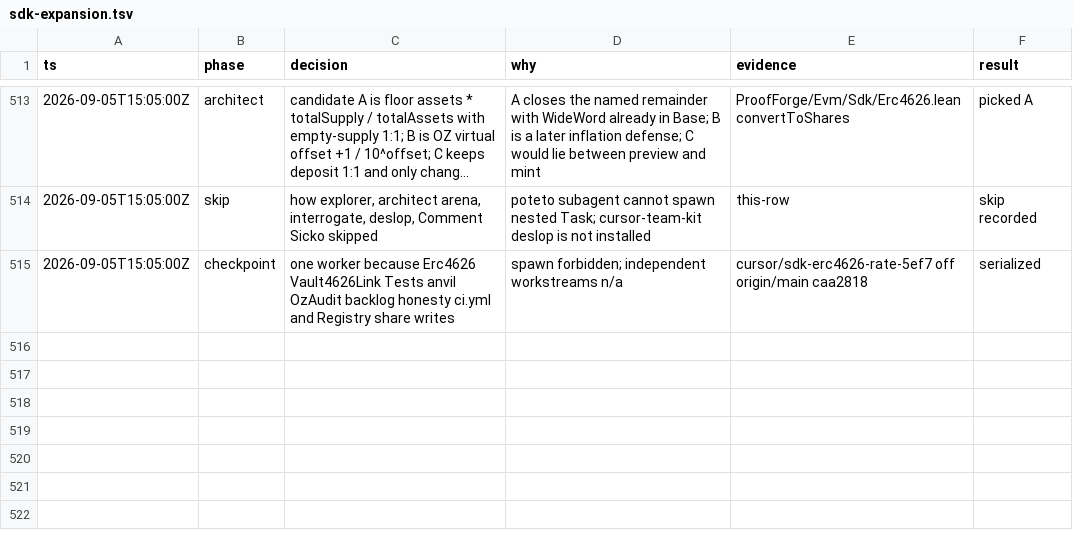
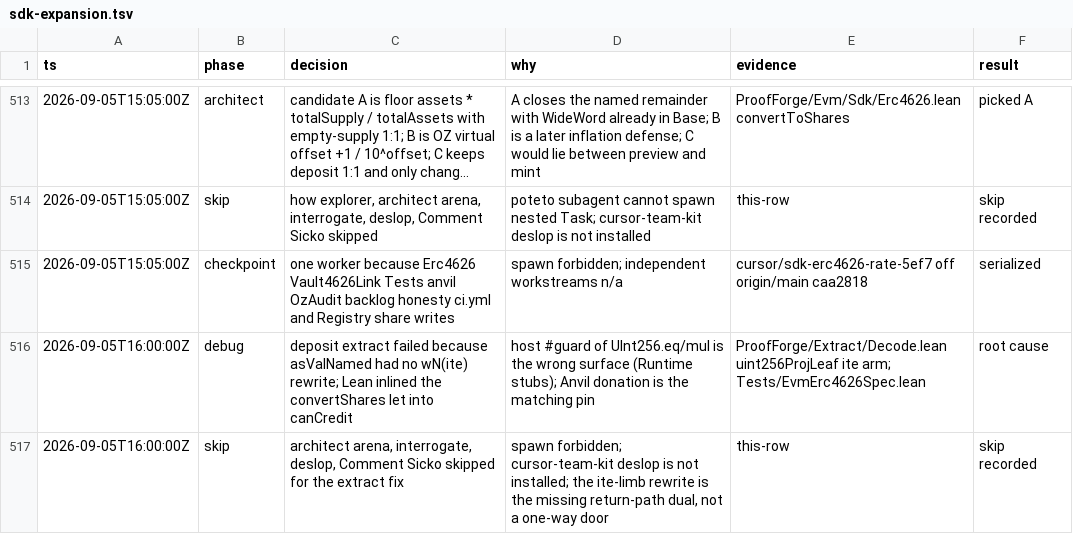
Before and after one commit to DaviRain-Su/ProofForgeEvm, a TSV file: docs/decisions/sdk-expansion.tsv, drawn as a sheet; only a part is shown, gaps mark what is left out; long unchanged cells end in ….

```diff
--- a/docs/decisions/sdk-expansion.tsv
+++ b/docs/decisions/sdk-expansion.tsv
@@ -515 +515,3 @@ ts	phase	decision	why	evidence	result
 2026-09-05T15:05:00Z	checkpoint	one worker because Erc4626 Vault4626Link Tests anvil OzAudit backlog honesty ci.yml and Registry share writes	spawn forbidden; independent workstreams n/a	cursor/sdk-erc4626-rate-5ef7 off origin/main caa2818	serialized
+2026-09-05T16:00:00Z	debug	deposit extract failed because asValNamed had no wN(ite) rewrite; Lean inlined the convertShares let into canCredit	host #guard of UInt256.eq/mul is the wrong surface (Runtime stubs); Anvil donation is the matching pin	ProofForge/Extract/Decode.lean uint256ProjLeaf ite arm; Tests/EvmErc4626Spec.lean	root cause
+2026-09-05T16:00:00Z	skip	architect arena, interrogate, deslop, Comment Sicko skipped for the extract fix	spawn forbidden; cursor-team-kit deslop is not installed; the ite-limb rewrite is the missing return-path dual, not a one-way door	this-row	skip recorded
```
Also changed, not shown: 5 other files.
